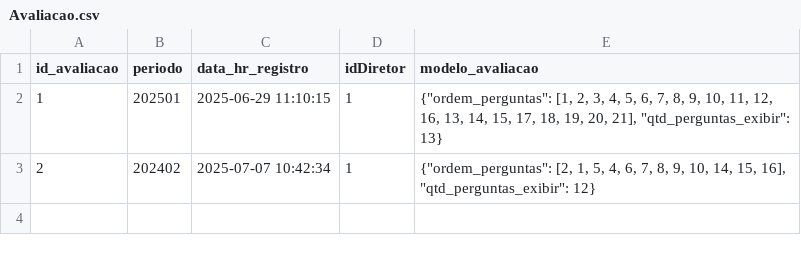
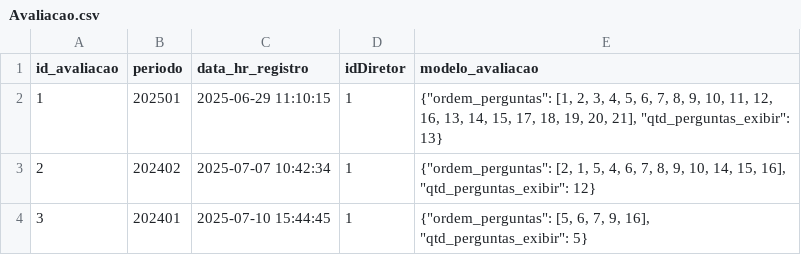
Before and after one commit to MarcioJrAlmeida/tads_eng_softw, a CSV file: banco/data/Avaliacao.csv, drawn as a sheet.

```diff
--- a/banco/data/Avaliacao.csv
+++ b/banco/data/Avaliacao.csv
@@ -3 +3,2 @@ id_avaliacao;periodo;data_hr_registro;idDiretor;modelo_avaliacao
 2;202402;2025-07-07 10:42:34;1;"{""ordem_perguntas"": [2, 1, 5, 4, 6, 7, 8, 9, 10, 14, 15, 16], ""qtd_perguntas_exibir"": 12}"
+3;202401;2025-07-10 15:44:45;1;"{""ordem_perguntas"": [5, 6, 7, 9, 16], ""qtd_perguntas_exibir"": 5}"
```
Also changed, not shown: 2 other files.
